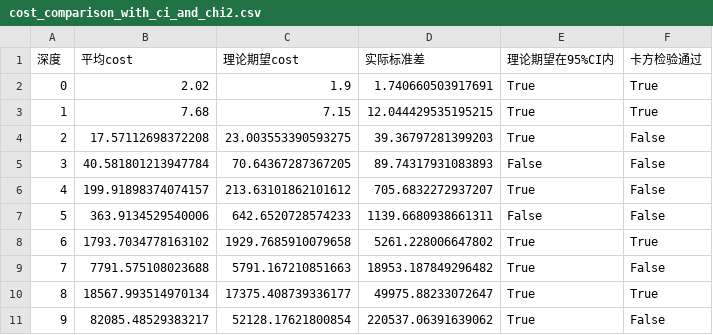
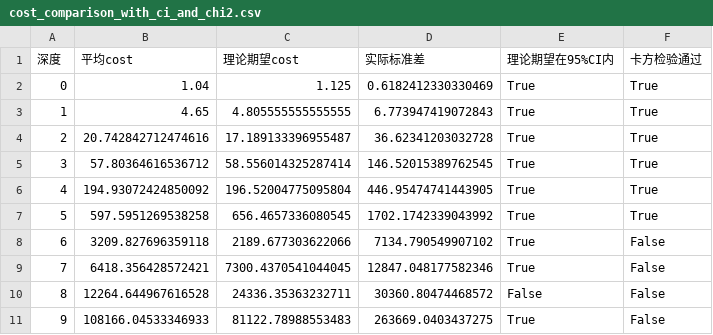
Before and after one commit to javaleeqqcom/LeetCode, a CSV file: cost_comparison_with_ci_and_chi2.csv, drawn as a sheet.

```diff
--- a/cost_comparison_with_ci_and_chi2.csv
+++ b/cost_comparison_with_ci_and_chi2.csv
@@ -1,11 +1,11 @@
 深度,平均cost,理论期望cost,实际标准差,理论期望在95%CI内,卡方检验通过
-0,2.02,1.9,1.740660503917691,True,True
-1,7.68,7.15,12.044429535195215,True,True
-2,17.57112698372208,23.003553390593275,39.36797281399203,True,False
-3,40.581801213947784,70.64367287367205,89.74317931083893,False,False
-4,199.91898374074157,213.63101862101612,705.6832272937207,True,False
-5,363.9134529540006,642.6520728574233,1139.6680938661311,False,False
-6,1793.7034778163102,1929.7685910079658,5261.228006647802,True,True
-7,7791.575108023688,5791.167210851663,18953.187849296482,True,False
-8,18567.993514970134,17375.408739336177,49975.88233072647,True,True
-9,82085.48529383217,52128.17621800854,220537.06391639062,True,False
+0,1.04,1.125,0.6182412330330469,True,True
+1,4.65,4.805555555555555,6.773947419072843,True,True
+2,20.742842712474616,17.189133396955487,36.62341203032728,True,True
+3,57.80364616536712,58.556014325287414,146.52015389762545,True,True
+4,194.93072424850092,196.52004775095804,446.95474741443905,True,True
+5,597.5951269538258,656.4657336080545,1702.1742339043992,True,True
+6,3209.827696359118,2189.677303622066,7134.790549907102,True,False
+7,6418.356428572421,7300.4370541044045,12847.048177582346,True,False
+8,12264.644967616528,24336.35363232711,30360.80474468572,False,False
+9,108166.04533346933,81122.78988553483,263669.0403437275,True,False
```
Also changed, not shown: 3 other files.
